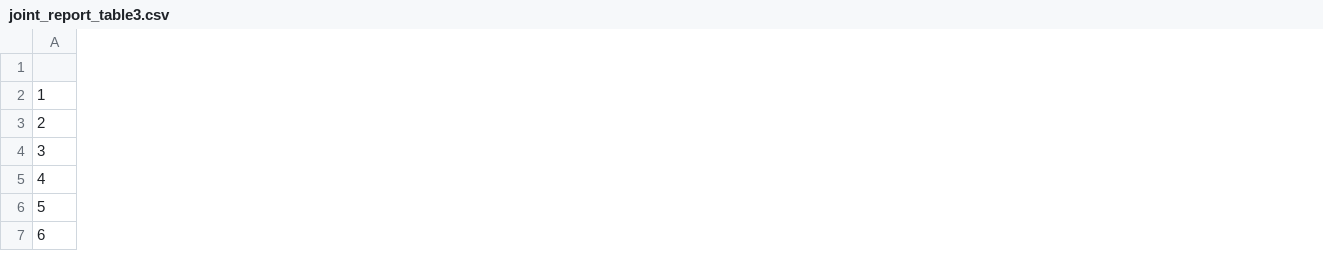
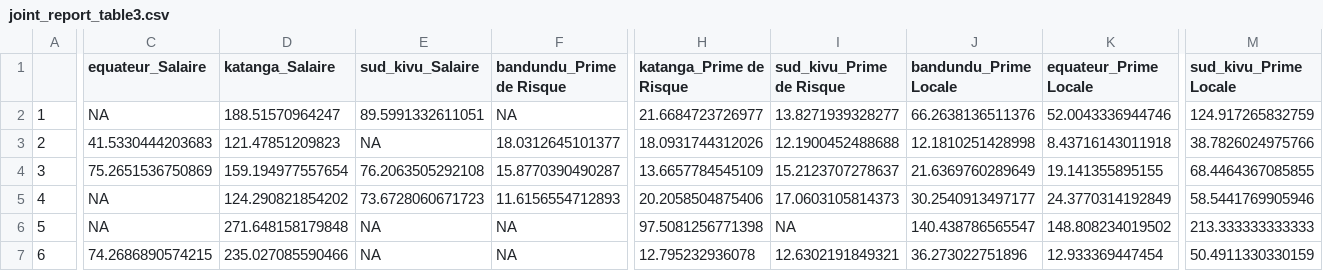
Before and after one commit to grlurton/DRC_HRH, a CSV file: output/tables/joint_report_table3.csv, drawn as a sheet; only a part is shown, gaps mark what is left out; the diff covers the shown part only; the diff names each change by its address in the sheet, - before the commit and + after, or states it on an @@ line.

Commit message:
Joint report tables corrected

```diff
--- a/output/tables/joint_report_table3.csv
+++ b/output/tables/joint_report_table3.csv
+column C (equateur_Salaire), rows 2-7: NA | 41.5330444203683 | 75.2651536750869 | NA | NA | 74.2686890574215
+column D (katanga_Salaire), rows 2-7: 188.51570964247 | 121.47851209823 | 159.194977557654 | 124.290821854202 | 271.648158179848 | 235.027085590466
+column E (sud_kivu_Salaire), rows 2-7: 89.5991332611051 | NA | 76.2063505292108 | 73.6728060671723 | NA | NA
+column F (bandundu_Prime de Risque), rows 2-7: NA | 18.0312645101377 | 15.8770390490287 | 11.6156554712893 | NA | NA
+column H (katanga_Prime de Risque), rows 2-7: 21.6684723726977 | 18.0931744312026 | 13.6657784545109 | 20.2058504875406 | 97.5081256771398 | 12.795232936078
+column I (sud_kivu_Prime de Risque), rows 2-7: 13.8271939328277 | 12.1900452488688 | 15.2123707278637 | 17.0603105814373 | NA | 12.6302191849321
+column J (bandundu_Prime Locale), rows 2-7: 66.2638136511376 | 12.1810251428998 | 21.6369760289649 | 30.2540913497177 | 140.438786565547 | 36.273022751896
+column K (equateur_Prime Locale), rows 2-7: 52.0043336944746 | 8.43716143011918 | 19.141355895155 | 24.3770314192849 | 148.808234019502 | 12.933369447454
+column M (sud_kivu_Prime Locale), rows 2-7: 124.917265832759 | 38.7826024975766 | 68.4464367085855 | 58.5441769905946 | 213.333333333333 | 50.4911330330159
```
Also changed, not shown: 15 added columns elsewhere in this file, output/tables/joint_report_table1.csv, output/tables/joint_report_table2.csv, 1 other file.
